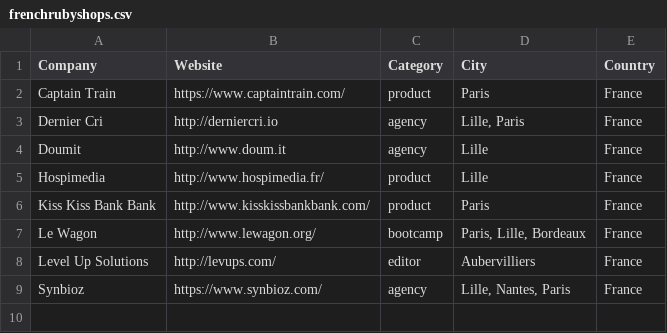
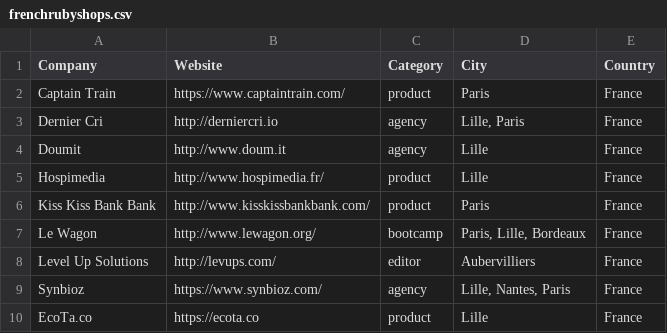
Before and after one commit to ruby-nord/rubyshops, a CSV file: frenchrubyshops.csv, drawn as a sheet.

Commit message:
Ajout d'EcoTa.co :)

```diff
--- a/frenchrubyshops.csv
+++ b/frenchrubyshops.csv
@@ -9 +9,2 @@ Level Up Solutions,http://levups.com/,editor,Aubervilliers,France
 Synbioz,https://www.synbioz.com/,agency,"Lille, Nantes, Paris",France
+EcoTa.co,https://ecota.co,product,Lille,France
```
